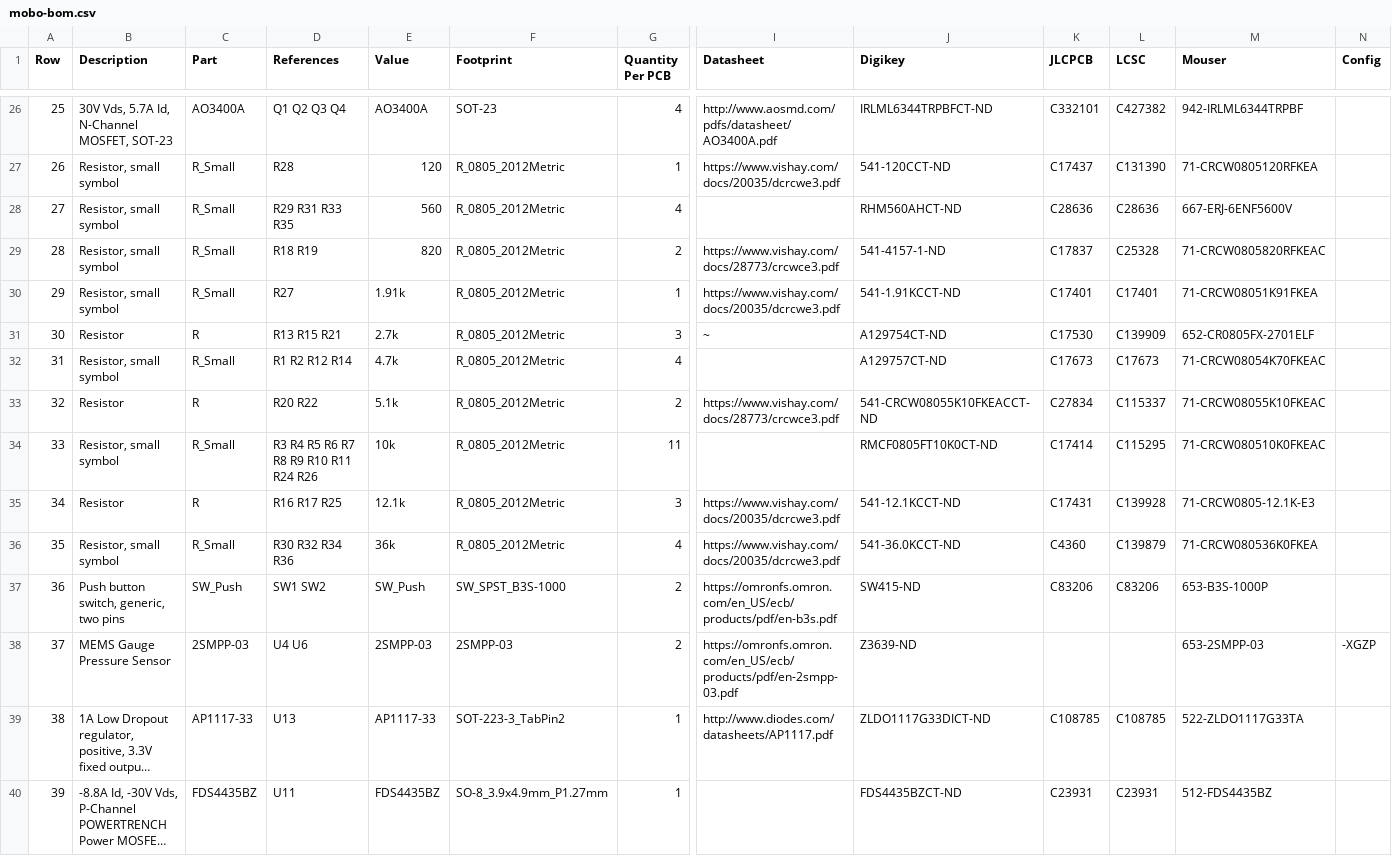
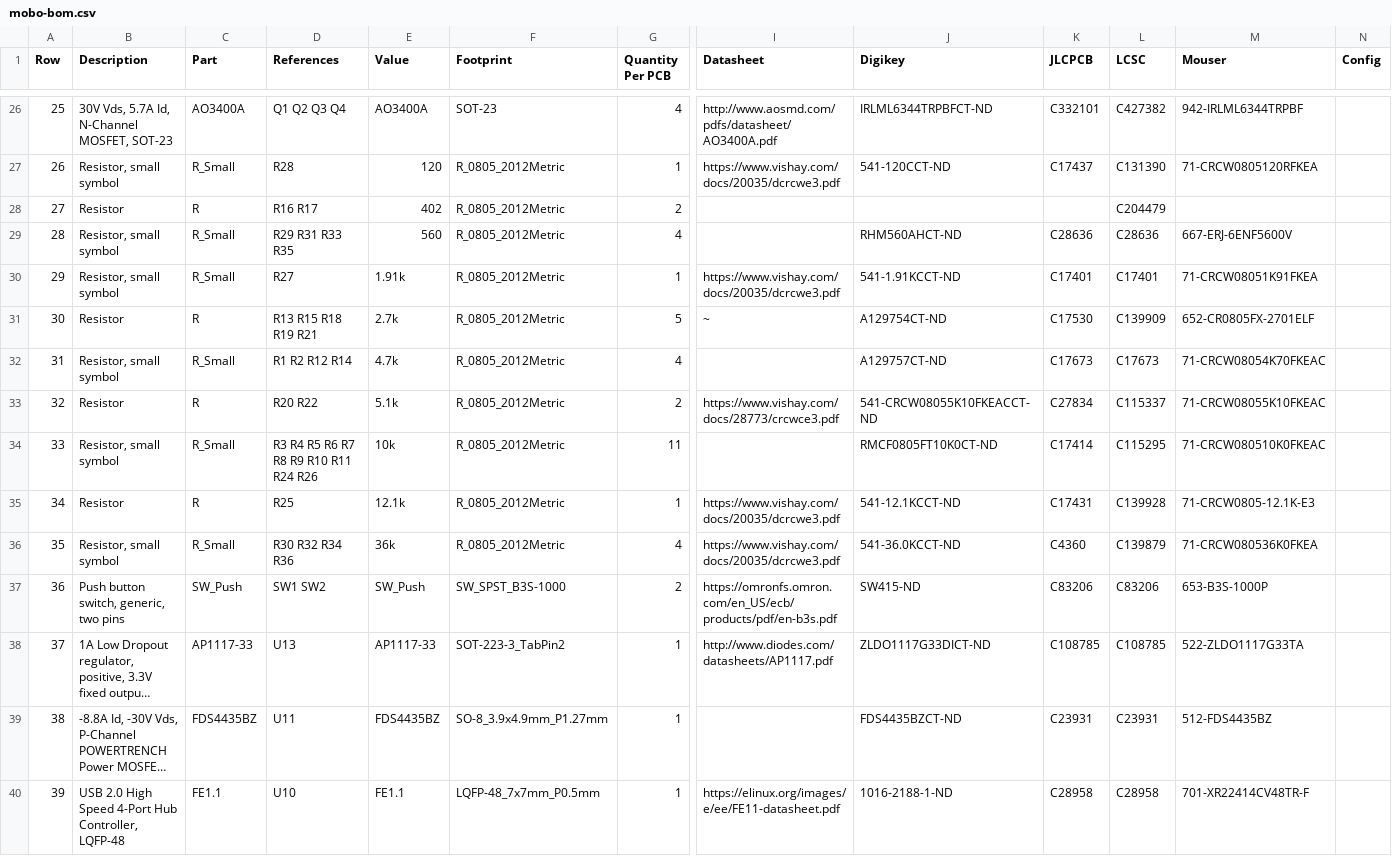
Before and after one commit to opulo-inc/lumenpnp, a CSV file: pnp/pcb/mobo/export/mobo-bom.csv, drawn as a sheet; only a part is shown, gaps mark what is left out; the shorter side is filled out with more unchanged rows; long unchanged cells end in …; removed rows and columns are numbered as before the commit, all else as after; rows hold the shown columns only; the diff names each change by its address in the sheet, - before the commit and + after, or states it on an @@ line.

```diff
--- a/pnp/pcb/mobo/export/mobo-bom.csv
+++ b/pnp/pcb/mobo/export/mobo-bom.csv
+row 28: 27 | Resistor | R | R16 R17 | 402 | R_0805_2012Metric | 2 |  |  |  | C204479
@@ column A (Row) renumbered from row 29 down @@
-row 29: 28 | Resistor, small symbol | R_Small | R18 R19 | 820 | R_0805_2012Metric | 2 | https://www.vishay.com/docs/28773/crcwce3.pdf | 541-4157-1-ND | C17837 | C25328 | 71-CRCW0805820RFKEAC
-D31 (References): R13 R15 R21
+D31 (References): R13 R15 R18 R19 R21
-G31 (Quantity Per PCB): 3
+G31 (Quantity Per PCB): 5
-D35 (References): R16 R17 R25
+D35 (References): R25
-G35 (Quantity Per PCB): 3
+G35 (Quantity Per PCB): 1
-row 38: 37 | MEMS Gauge Pressure Sensor | 2SMPP-03 | U4 U6 | 2SMPP-03 | 2SMPP-03 | 2 | https://omronfs.omron.com/en_US/ecb/products/pdf/en-2smpp-03.pdf | Z3639-ND |  |  | 653-2SMPP-03 | -XGZP
```
Also changed, not shown: pnp/pcb/mobo/export/gerbers/mobo-top_pos.csv, pnp/pcb/mobo/export/mobo.csv, 39 other files.
